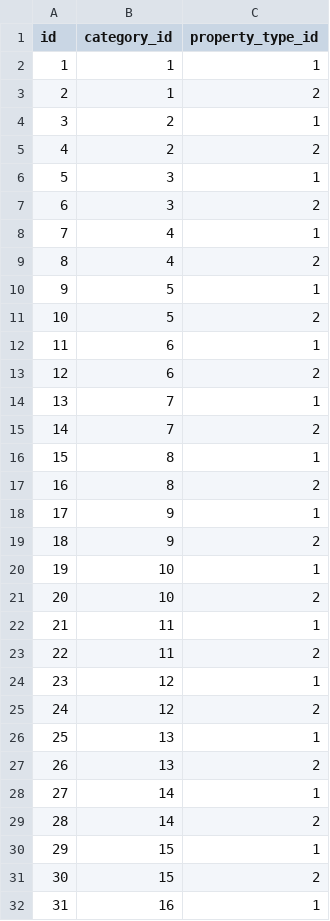
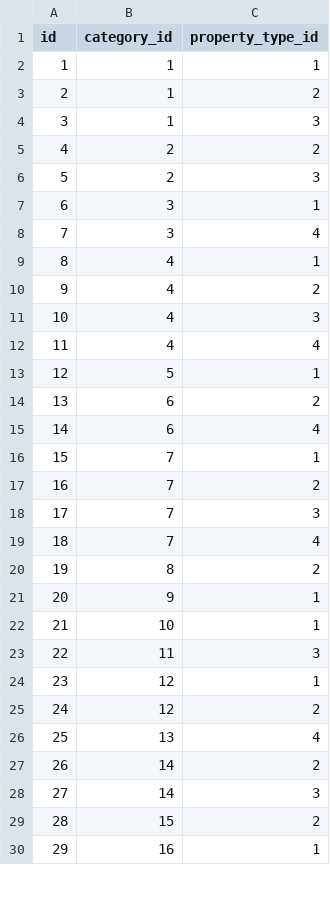
Before and after one commit to ur-abra-market/abra_back, a CSV file: population/loaders/csv/categories_to_property_types.csv, drawn as a sheet; only a part is shown; removed rows and columns are numbered as before the commit, all else as after; the diff covers the shown part only; the diff names each change by its address in the sheet, - before the commit and + after, or states it on an @@ line.

Commit message:
edit csv loaders for properties

```diff
--- a/population/loaders/csv/categories_to_property_types.csv
+++ b/population/loaders/csv/categories_to_property_types.csv
-row 4: 3 | 2 | 1
+row 4: 3 | 1 | 3
+row 6: 5 | 2 | 3
@@ column A (id) renumbered between rows 7 and 106 @@
-C8 (property_type_id): 2
+C8 (property_type_id): 4
+row 11: 10 | 4 | 3
+row 12: 11 | 4 | 4
-row 11: 10 | 5 | 2
-row 12: 11 | 6 | 1
+row 15: 14 | 6 | 4
-row 16: 15 | 8 | 1
+row 18: 17 | 7 | 3
+row 19: 18 | 7 | 4
-row 19: 18 | 9 | 2
-row 21: 20 | 10 | 2
-C23 (property_type_id): 1
+C23 (property_type_id): 3
-row 23: 22 | 11 | 2
-C26 (property_type_id): 1
+C26 (property_type_id): 4
-row 27: 26 | 13 | 2
-row 28: 27 | 14 | 1
-row 30: 29 | 15 | 1
+row 28: 27 | 14 | 3
```
Also changed, not shown: 15 added rows, 23 removed rows and 21 edited cells elsewhere in this file, 2 other files.
